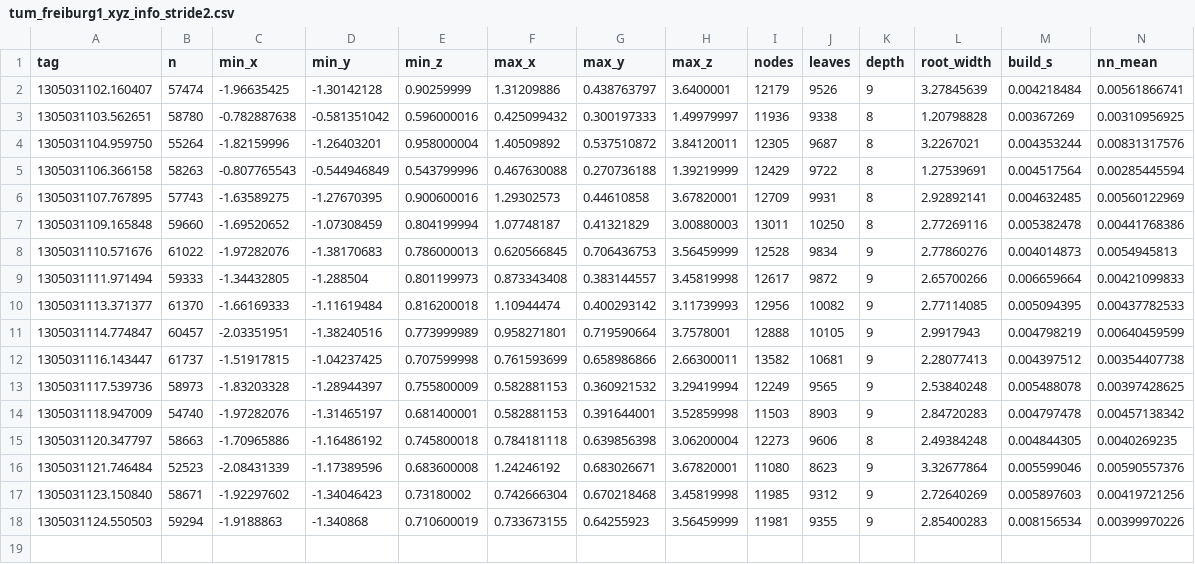
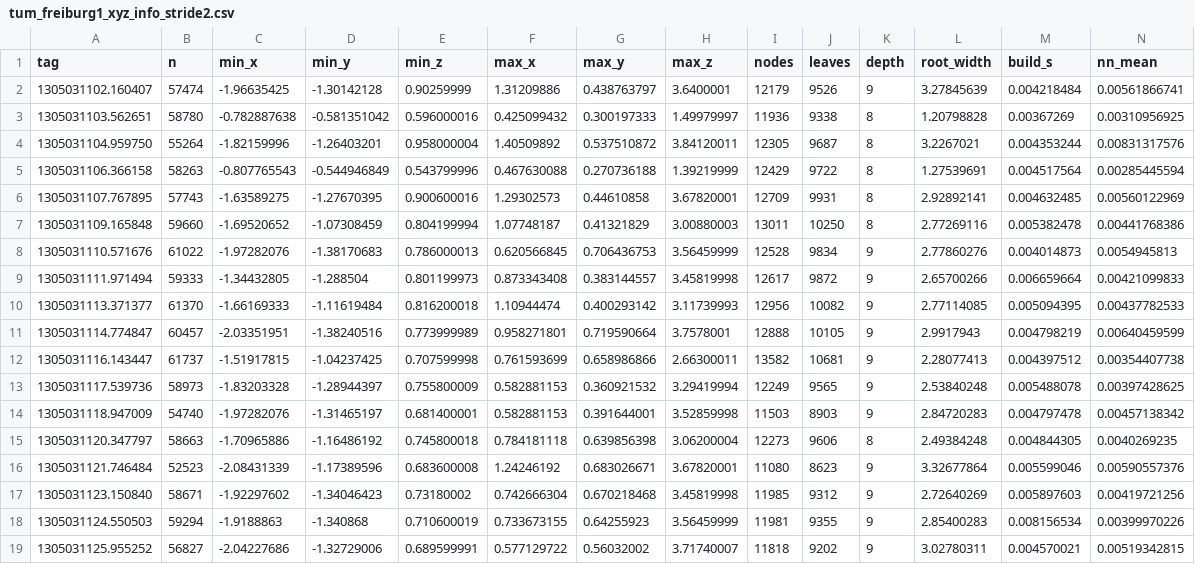
Before and after one commit to binner2/BarnesHut, a CSV file: experiments/results/2026-11-13/tum_freiburg1_xyz_info_stride2.csv, drawn as a sheet; only a part is shown; rows hold the shown columns only; the diff names each change by its address in the sheet, - before the commit and + after, or states it on an @@ line.

```diff
--- a/experiments/results/2026-11-13/tum_freiburg1_xyz_info_stride2.csv
+++ b/experiments/results/2026-11-13/tum_freiburg1_xyz_info_stride2.csv
+row 19: 1305031125.955252 | 56827 | -2.04227686 | -1.32729006 | 0.689599991 | 0.577129722 | 0.56032002 | 3.71740007 | 11818 | 9202 | 9 | 3.02780311 | 0.004570021 | 0.00519342815
```
Also changed, not shown: experiments/results/2026-11-13/tum_freiburg1_xyz_frames.csv, experiments/results/2026-11-13/tum_freiburg1_xyz_info.csv, 3 other files.
